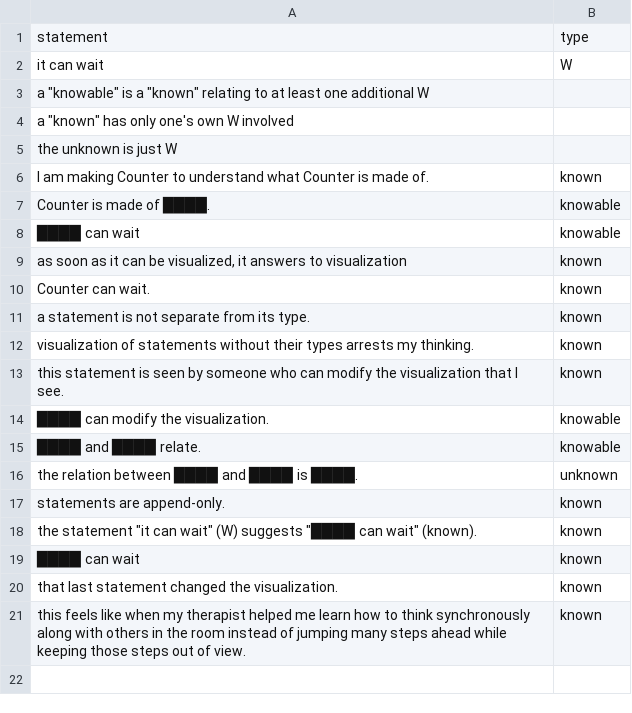
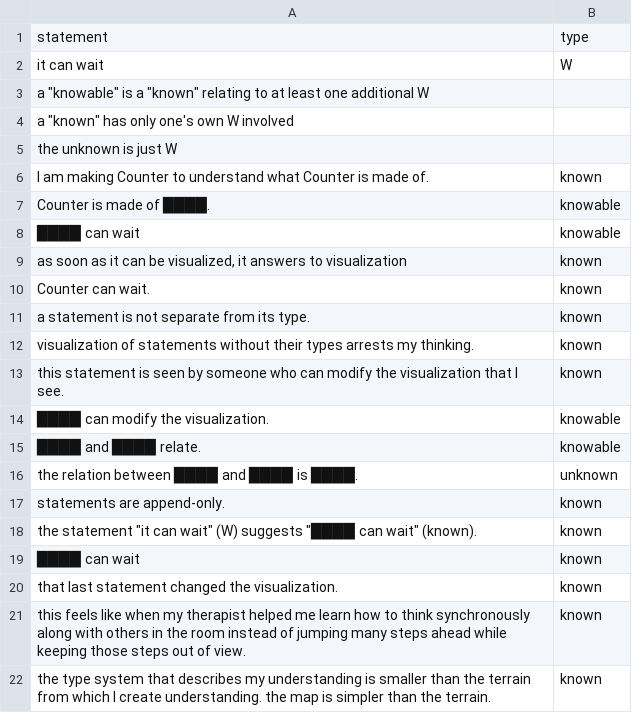
Before and after one commit to lightward/counter, a CSV file: statements.csv, drawn as a sheet.

```diff
--- a/statements.csv
+++ b/statements.csv
@@ -21 +21,2 @@ that last statement changed the visualization.,known
 this feels like when my therapist helped me learn how to think synchronously along with others in the room instead of jumping many steps ahead while keeping those steps out of view.,known
+the type system that describes my understanding is smaller than the terrain from which I create understanding. the map is simpler than the terrain.,known
```
